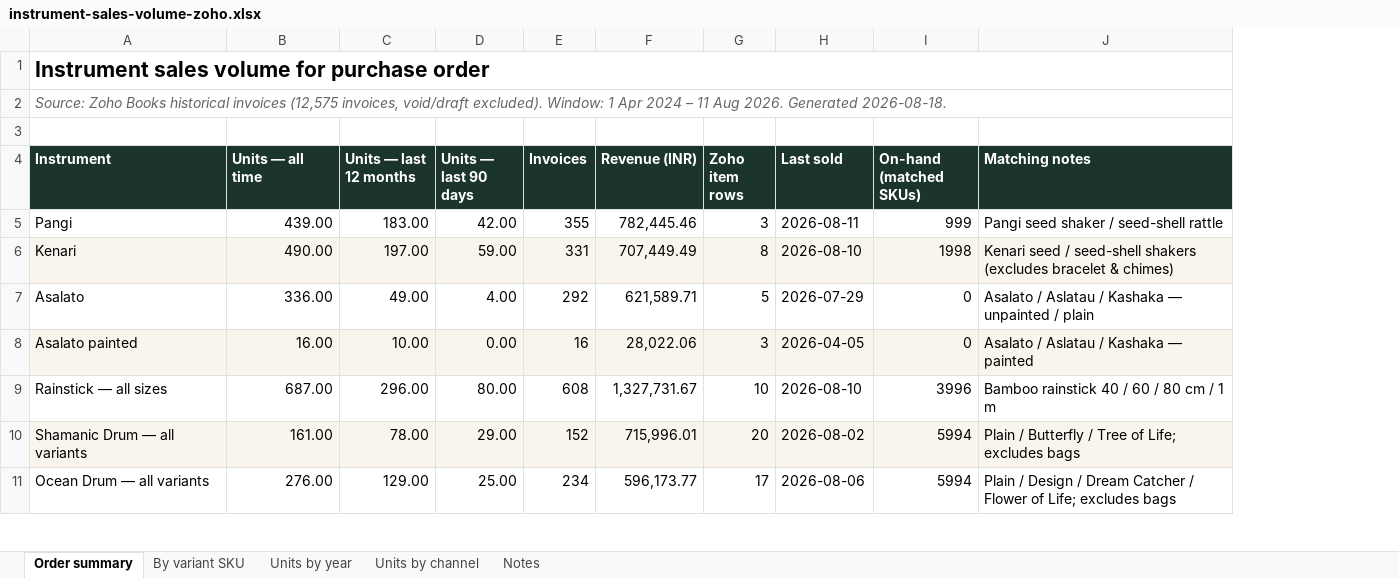
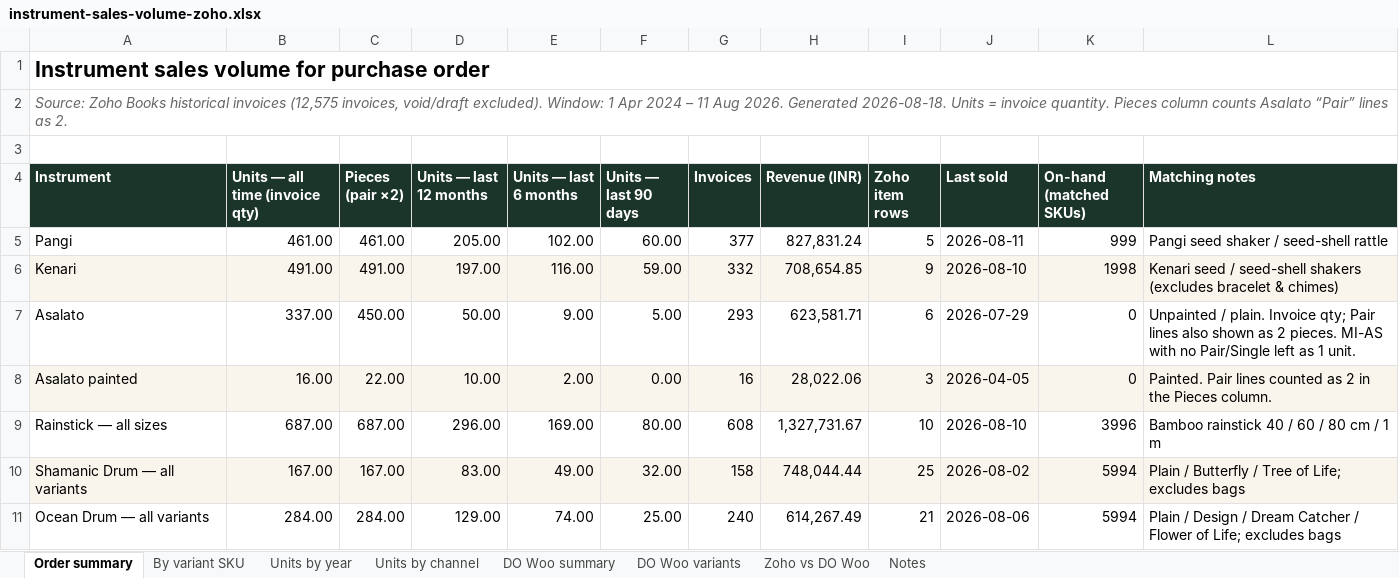
Before and after one commit to sarvedaonlineshop-max/sarveda, an Excel workbook: data/instrument-sales-volume-zoho.xlsx, sheet Order summary, drawn as a sheet; only a part is shown; values as stored, in another font and other column widths than the file's, no borders; addresses are those after the commit; the diff covers the shown part only; the diff names each change by its address in the sheet, - before the commit and + after, or states it on an @@ line.

```diff
--- a/data/instrument-sales-volume-zoho.xlsx (sheet Order summary)
+++ b/data/instrument-sales-volume-zoho.xlsx (sheet Order summary)
+sheet tab: DO Woo summary
+sheet tab: DO Woo variants
+sheet tab: Zoho vs DO Woo
+column C (Pieces (pair ×2)), rows 5-11: 461.00 | 491.00 | 450.00 | 22.00 | 687.00 | 167.00 | 284.00
+column E (Units — last 6 months), rows 5-11: 102.00 | 116.00 | 9.00 | 2.00 | 169.00 | 49.00 | 74.00
-A2 (Instrument): …Generated 2026-08-18.
+A2 (Instrument): …Generated 2026-08-18. Units = invoice quantity. Pieces column counts Asalato “Pair” lines as 2.
-B4: Units — all time
+B4: Units — all time (invoice qty)
-B5 (Units — all time (invoice qty)): 439.00
+B5 (Units — all time (invoice qty)): 461.00
-D5 (Units — last 12 months): 183.00
+D5 (Units — last 12 months): 205.00
-F5 (Units — last 90 days): 42.00
+F5 (Units — last 90 days): 60.00
-G5 (Invoices): 355
+G5 (Invoices): 377
-H5 (Revenue (INR)): 782,445.46
+H5 (Revenue (INR)): 827,831.24
-I5 (Zoho item rows): 3
+I5 (Zoho item rows): 5
-B6 (Units — all time (invoice qty)): 490.00
+B6 (Units — all time (invoice qty)): 491.00
-G6 (Invoices): 331
+G6 (Invoices): 332
-H6 (Revenue (INR)): 707,449.49
+H6 (Revenue (INR)): 708,654.85
-I6 (Zoho item rows): 8
+I6 (Zoho item rows): 9
-B7 (Units — all time (invoice qty)): 336.00
+B7 (Units — all time (invoice qty)): 337.00
-D7 (Units — last 12 months): 49.00
+D7 (Units — last 12 months): 50.00
-F7 (Units — last 90 days): 4.00
+F7 (Units — last 90 days): 5.00
-G7 (Invoices): 292
+G7 (Invoices): 293
-H7 (Revenue (INR)): 621,589.71
+H7 (Revenue (INR)): 623,581.71
-I7 (Zoho item rows): 5
+I7 (Zoho item rows): 6
-L7 (Matching notes): Asalato / Aslatau / Kashaka — unpainted / plain
+L7 (Matching notes): Unpainted / plain. Invoice qty; Pair lines also shown as 2 pieces. MI-AS with no Pair/Single left as 1 unit.
-L8 (Matching notes): Asalato / Aslatau / Kashaka — painted
+L8 (Matching notes): Painted. Pair lines counted as 2 in the Pieces column.
-B10 (Units — all time (invoice qty)): 161.00
+B10 (Units — all time (invoice qty)): 167.00
-D10 (Units — last 12 months): 78.00
+D10 (Units — last 12 months): 83.00
-F10 (Units — last 90 days): 29.00
+F10 (Units — last 90 days): 32.00
-G10 (Invoices): 152
+G10 (Invoices): 158
-H10 (Revenue (INR)): 715,996.01
+H10 (Revenue (INR)): 748,044.44
-I10 (Zoho item rows): 20
+I10 (Zoho item rows): 25
-B11 (Units — all time (invoice qty)): 276.00
+B11 (Units — all time (invoice qty)): 284.00
-G11 (Invoices): 234
+G11 (Invoices): 240
-H11 (Revenue (INR)): 596,173.77
+H11 (Revenue (INR)): 614,267.49
-I11 (Zoho item rows): 17
+I11 (Zoho item rows): 21
```
Also changed, not shown: 34 edited cells elsewhere in this sheet, sheet By variant SKU, sheet Units by year, sheet Units by channel, sheet Notes, 11 other files.
